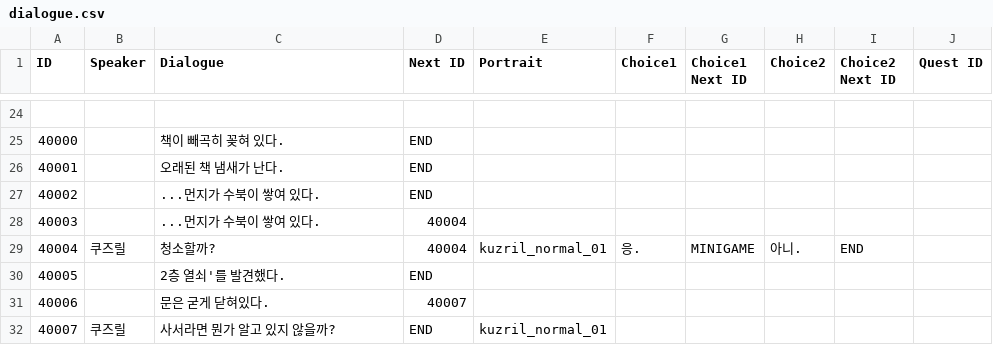
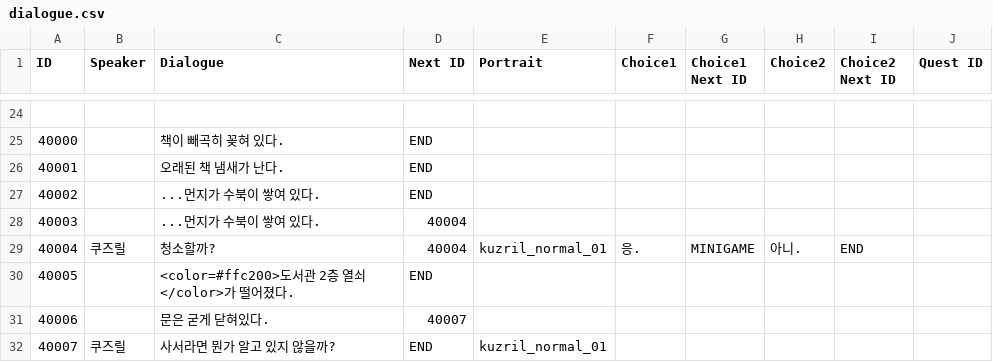
Before and after one commit to agnes0827/DISSION-ZENITH-, a CSV file: DISSION(ZENITH)/Assets/Resources/CSV/dialogue.csv, drawn as a sheet; only a part is shown, gaps mark what is left out.

Commit message:
feat: 퀘스트 타입(HaveItem) 및 아이템 시스템 추가
- 퀘스트 로직 및 청소 미니게임 코드 흐름 개선
- itemData, ItemSlot, InventoryManager 스크립트 추가
- 퀘스트 조건으로 HaveItem 타입 추가: 특정 아이템 획득 시 퀘스트 목표 달성
- 먼지 3개 모두 제거 시 InventoryManager를 통해 Library_Key_Floor2 획득

```diff
--- a/DISSION(ZENITH)/Assets/Resources/CSV/dialogue.csv
+++ b/DISSION(ZENITH)/Assets/Resources/CSV/dialogue.csv
@@ -29,3 +29,3 @@ ID,Speaker,Dialogue,Next ID,Portrait,Choice1,Choice1 Next ID,Choice2,Choice2 Nex
 40004,쿠즈릴,청소할까?,40004,kuzril_normal_01,응.,MINIGAME,아니.,END,
-40005,,2층 열쇠'를 발견했다.,END,,,,,,
+40005,,<color=#ffc200>도서관 2층 열쇠</color>가 떨어졌다.,END,,,,,,
 40006,,문은 굳게 닫혀있다.,40007,,,,,,
```
Also changed, not shown: DISSION(ZENITH)/Assets/Resources/CSV/quest.csv, 28 other files.
